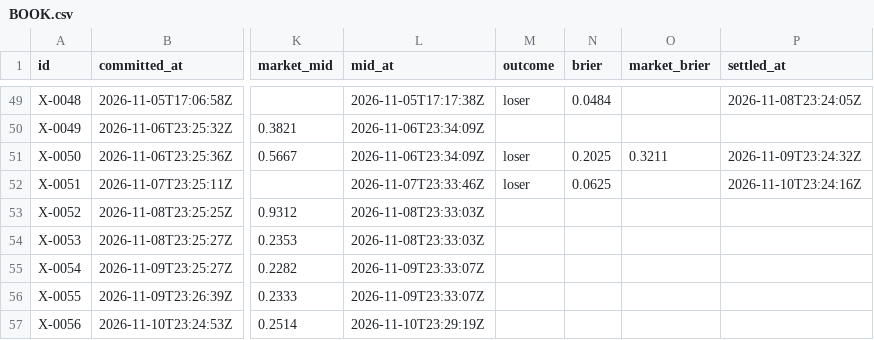
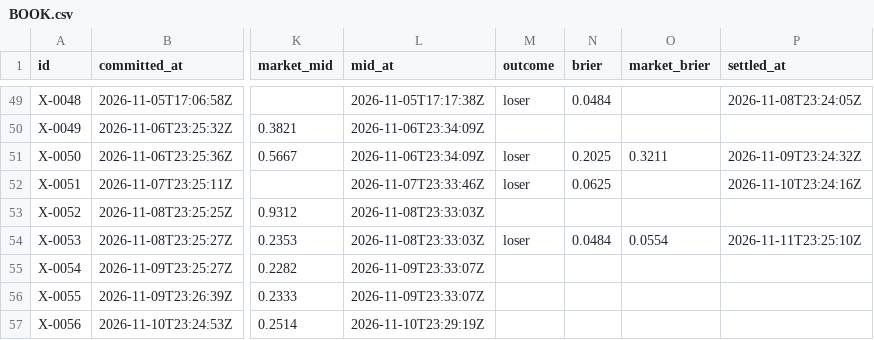
Before and after one commit to triton-xxix/proteus-lab, a CSV file: exchange/BOOK.csv, drawn as a sheet; only a part is shown, gaps mark what is left out; the diff covers the shown part only; the diff names each change by its address in the sheet, - before the commit and + after, or states it on an @@ line.

```diff
--- a/exchange/BOOK.csv
+++ b/exchange/BOOK.csv
-M54 (outcome): (empty)
+M54 (outcome): loser
-N54 (brier): (empty)
+N54 (brier): 0.0484
-O54 (market_brier): (empty)
+O54 (market_brier): 0.0554
-P54 (settled_at): (empty)
+P54 (settled_at): 2026-11-11T23:25:10Z
```
Also changed, not shown: 1 added row elsewhere in this file, edges/REGISTER.csv, grinder/research/MENTIONS.csv, 15 other files.
